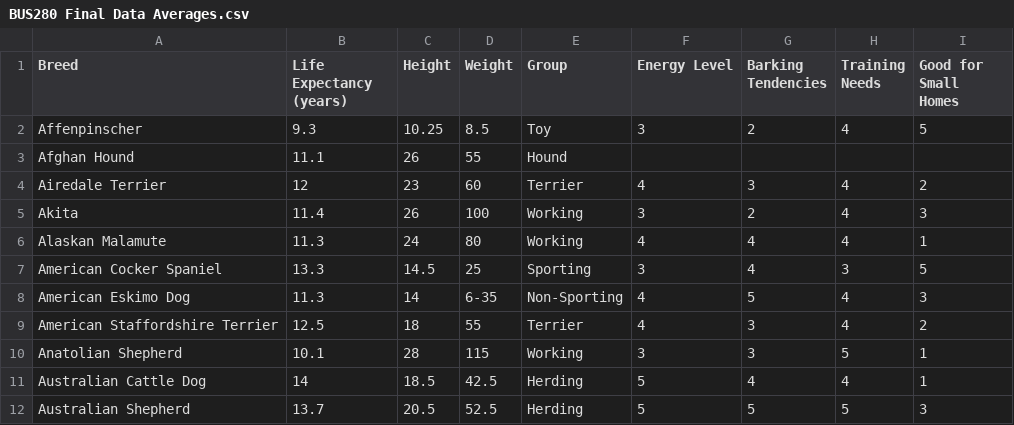
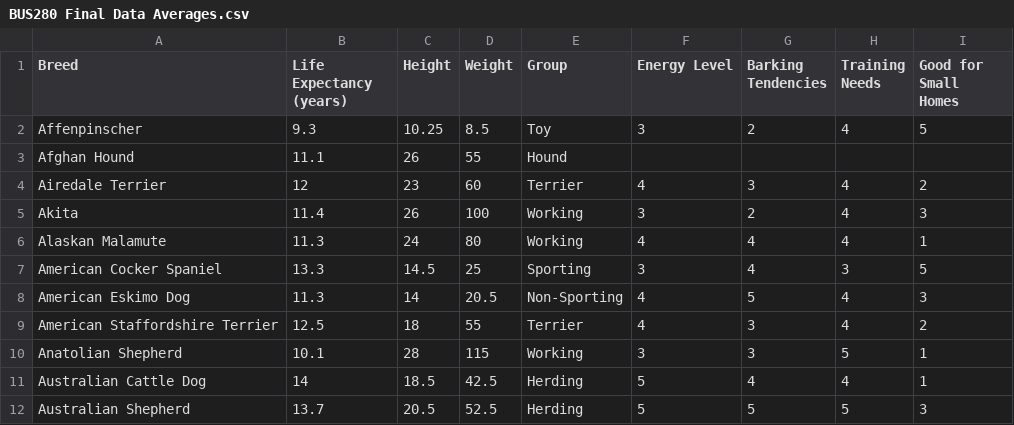
Before and after one commit to hkok1724/BUS280, a CSV file: BUS280 Final Data Averages.csv, drawn as a sheet; only a part is shown.

Commit message:
Update BUS280 Final Data Averages.csv

```diff
--- a/BUS280 Final Data Averages.csv
+++ b/BUS280 Final Data Averages.csv
@@ -7,3 +7,3 @@ Alaskan Malamute,11.3,24,80,Working,4,4,4,1
 American Cocker Spaniel,13.3,14.5,25,Sporting,3,4,3,5
-American Eskimo Dog,11.3,14,6-35,Non-Sporting,4,5,4,3
+American Eskimo Dog,11.3,14,20.5,Non-Sporting,4,5,4,3
 American Staffordshire Terrier,12.5,18,55,Terrier,4,3,4,2
```
